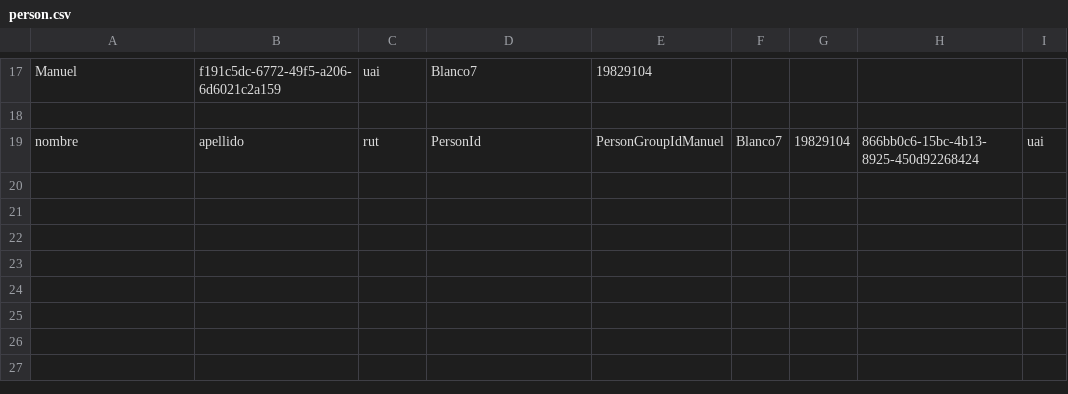
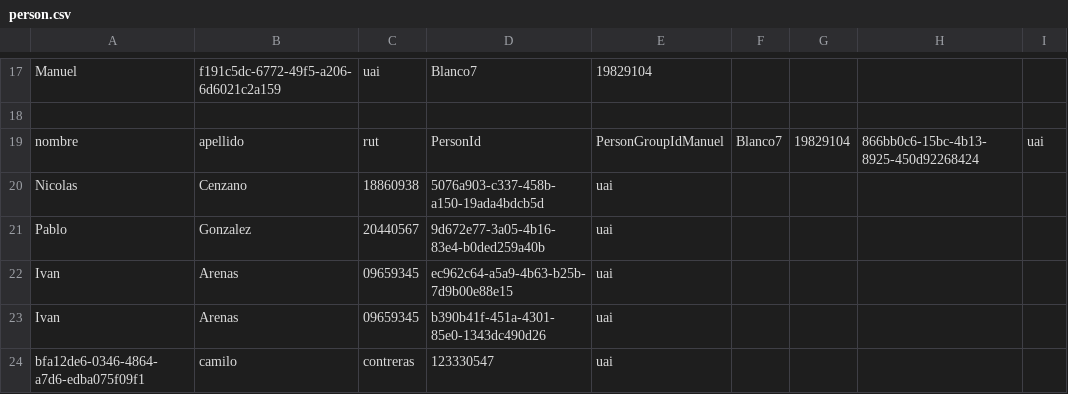
Before and after one commit to Cheick5/faceapi2023, a CSV file: src/python/person.csv, drawn as a sheet; only a part is shown, gaps mark what is left out; the diff names each change by its address in the sheet, - before the commit and + after, or states it on an @@ line.

```diff
--- a/src/python/person.csv
+++ b/src/python/person.csv
+row 20: Nicolas | Cenzano | 18860938 | 5076a903-c337-458b-a150-19ada4bdcb5d | uai
+row 21: Pablo | Gonzalez | 20440567 | 9d672e77-3a05-4b16-83e4-b0ded259a40b | uai
+row 22: Ivan | Arenas | 09659345 | ec962c64-a5a9-4b63-b25b-7d9b00e88e15 | uai
+row 23: Ivan | Arenas | 09659345 | b390b41f-451a-4301-85e0-1343dc490d26 | uai
+row 24: bfa12de6-0346-4864-a7d6-edba075f09f1 | camilo | contreras | 123330547 | uai
```
Also changed, not shown: 6 other files.
